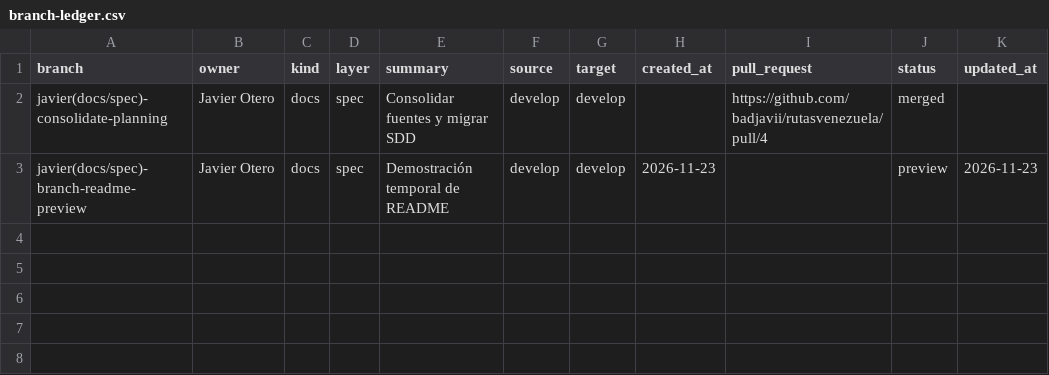
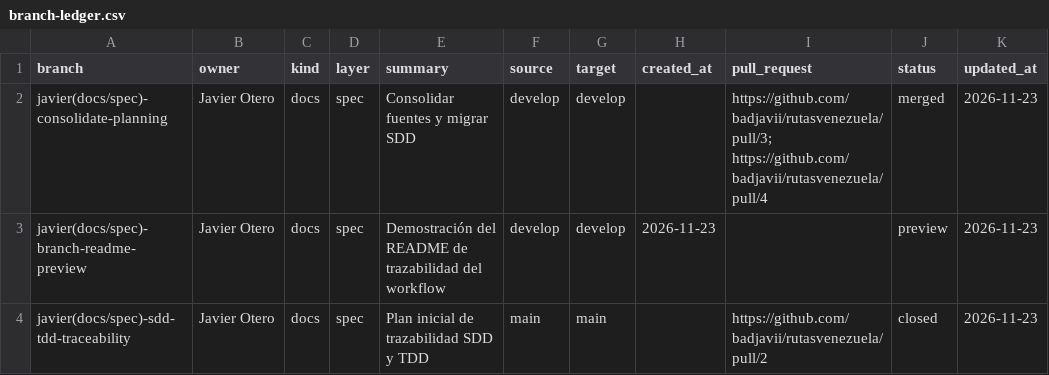
Before and after one commit to badjavii/rutasvenezuela, a CSV file: docs/project/branch-ledger.csv, drawn as a sheet.

Commit message:
docs(workflow): standardize branch traceability READMEs

```diff
--- a/docs/project/branch-ledger.csv
+++ b/docs/project/branch-ledger.csv
@@ -1,3 +1,4 @@
 branch,owner,kind,layer,summary,source,target,created_at,pull_request,status,updated_at
-"javier(docs/spec)-consolidate-planning",Javier Otero,docs,spec,Consolidar fuentes y migrar SDD,develop,develop,,https://github.com/badjavii/rutasvenezuela/pull/4,merged,
-"javier(docs/spec)-branch-readme-preview",Javier Otero,docs,spec,Demostración temporal de README,develop,develop,2026-11-23,,preview,2026-11-23
+"javier(docs/spec)-consolidate-planning",Javier Otero,docs,spec,Consolidar fuentes y migrar SDD,develop,develop,,"https://github.com/badjavii/rutasvenezuela/pull/3; https://github.com/badjavii/rutasvenezuela/pull/4",merged,2026-11-23
+"javier(docs/spec)-branch-readme-preview",Javier Otero,docs,spec,Demostración del README de trazabilidad del workflow,develop,develop,2026-11-23,,preview,2026-11-23
+"javier(docs/spec)-sdd-tdd-traceability",Javier Otero,docs,spec,Plan inicial de trazabilidad SDD y TDD,main,main,,https://github.com/badjavii/rutasvenezuela/pull/2,closed,2026-11-23
```
Also changed, not shown: 8 other files.
